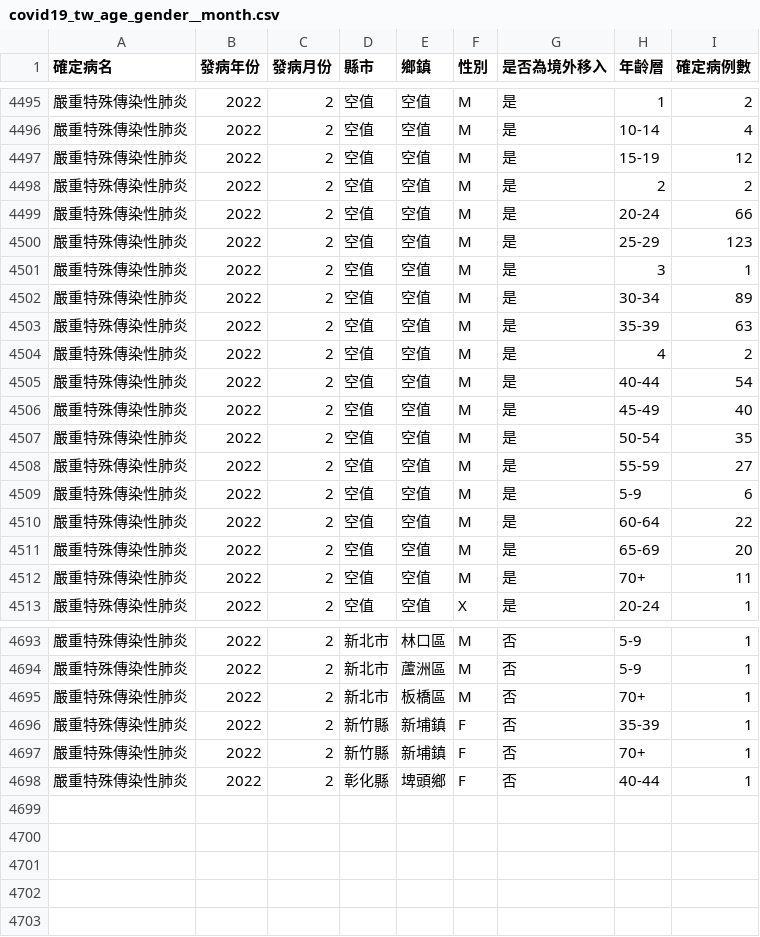
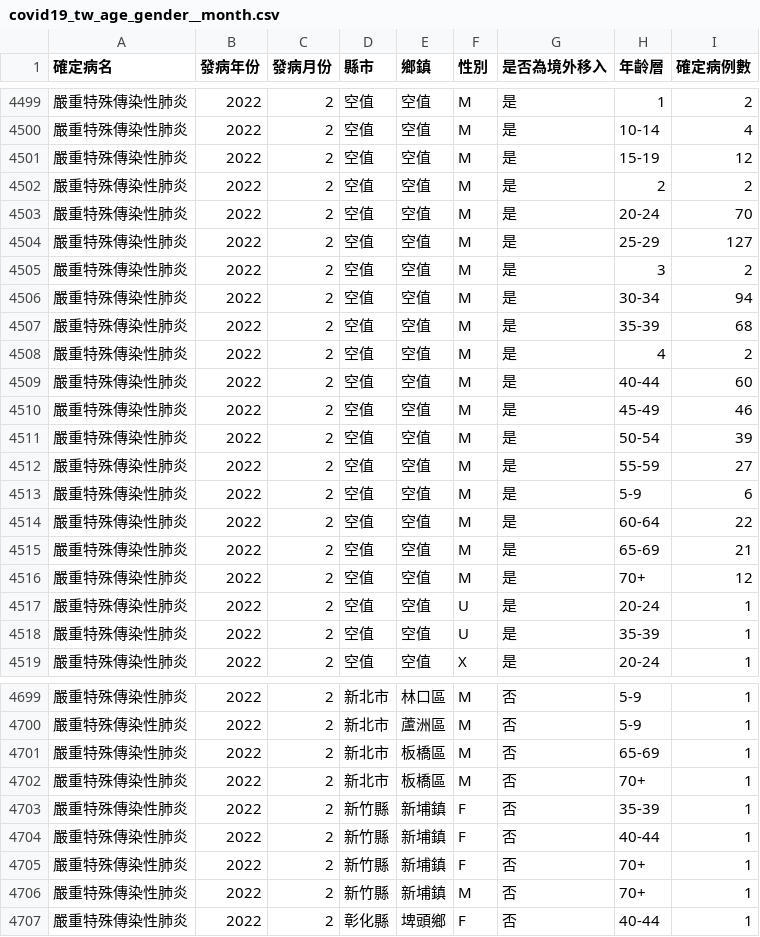
Before and after one commit to jf0510/nidss.cdc.gov.tw, a CSV file: data/covid19_tw_age_gender__month.csv, drawn as a sheet; only a part is shown, gaps mark what is left out; the diff covers the shown part only.

```diff
--- a/data/covid19_tw_age_gender__month.csv
+++ b/data/covid19_tw_age_gender__month.csv
@@ -4498,11 +4502,11 @@
 嚴重特殊傳染性肺炎,2022,2,空值,空值,M,是,2,2
-嚴重特殊傳染性肺炎,2022,2,空值,空值,M,是,20-24,66
-嚴重特殊傳染性肺炎,2022,2,空值,空值,M,是,25-29,123
-嚴重特殊傳染性肺炎,2022,2,空值,空值,M,是,3,1
-嚴重特殊傳染性肺炎,2022,2,空值,空值,M,是,30-34,89
-嚴重特殊傳染性肺炎,2022,2,空值,空值,M,是,35-39,63
+嚴重特殊傳染性肺炎,2022,2,空值,空值,M,是,20-24,70
+嚴重特殊傳染性肺炎,2022,2,空值,空值,M,是,25-29,127
+嚴重特殊傳染性肺炎,2022,2,空值,空值,M,是,3,2
+嚴重特殊傳染性肺炎,2022,2,空值,空值,M,是,30-34,94
+嚴重特殊傳染性肺炎,2022,2,空值,空值,M,是,35-39,68
 嚴重特殊傳染性肺炎,2022,2,空值,空值,M,是,4,2
-嚴重特殊傳染性肺炎,2022,2,空值,空值,M,是,40-44,54
-嚴重特殊傳染性肺炎,2022,2,空值,空值,M,是,45-49,40
-嚴重特殊傳染性肺炎,2022,2,空值,空值,M,是,50-54,35
+嚴重特殊傳染性肺炎,2022,2,空值,空值,M,是,40-44,60
+嚴重特殊傳染性肺炎,2022,2,空值,空值,M,是,45-49,46
+嚴重特殊傳染性肺炎,2022,2,空值,空值,M,是,50-54,39
 嚴重特殊傳染性肺炎,2022,2,空值,空值,M,是,55-59,27
@@ -4510,4 +4514,6 @@
 嚴重特殊傳染性肺炎,2022,2,空值,空值,M,是,60-64,22
-嚴重特殊傳染性肺炎,2022,2,空值,空值,M,是,65-69,20
-嚴重特殊傳染性肺炎,2022,2,空值,空值,M,是,70+,11
+嚴重特殊傳染性肺炎,2022,2,空值,空值,M,是,65-69,21
+嚴重特殊傳染性肺炎,2022,2,空值,空值,M,是,70+,12
+嚴重特殊傳染性肺炎,2022,2,空值,空值,U,是,20-24,1
+嚴重特殊傳染性肺炎,2022,2,空值,空值,U,是,35-39,1
 嚴重特殊傳染性肺炎,2022,2,空值,空值,X,是,20-24,1
@@ -4694,5 +4700,8 @@
 嚴重特殊傳染性肺炎,2022,2,新北市,蘆洲區,M,否,5-9,1
+嚴重特殊傳染性肺炎,2022,2,新北市,板橋區,M,否,65-69,1
 嚴重特殊傳染性肺炎,2022,2,新北市,板橋區,M,否,70+,1
 嚴重特殊傳染性肺炎,2022,2,新竹縣,新埔鎮,F,否,35-39,1
+嚴重特殊傳染性肺炎,2022,2,新竹縣,新埔鎮,F,否,40-44,1
 嚴重特殊傳染性肺炎,2022,2,新竹縣,新埔鎮,F,否,70+,1
+嚴重特殊傳染性肺炎,2022,2,新竹縣,新埔鎮,M,否,70+,1
 嚴重特殊傳染性肺炎,2022,2,彰化縣,埤頭鄉,F,否,40-44,1
```
Also changed, not shown: 4 added rows and 9 edited cells elsewhere in this file, 1 other file.
